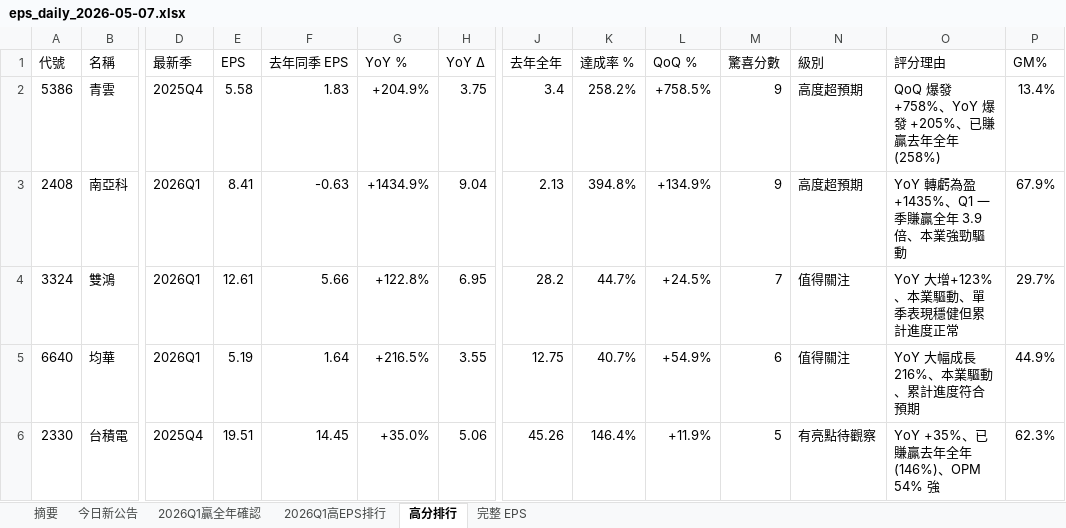
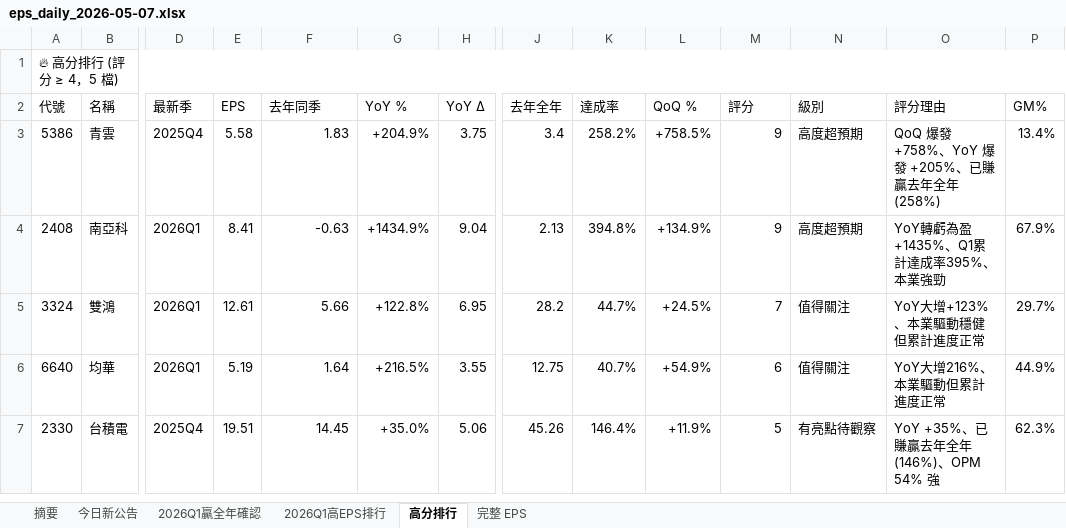
Before and after one commit to ianlife4/eps-cron, an Excel workbook: reports/eps_daily_2026-05-07.xlsx, sheet 高分排行, drawn as a sheet; only a part is shown, gaps mark what is left out; values as stored, in another font and other column widths than the file's, no cell formats; addresses are those after the commit; rows hold the shown columns only; the diff names each change by its address in the sheet, - before the commit and + after, or states it on an @@ line.

```diff
--- a/reports/eps_daily_2026-05-07.xlsx (sheet 高分排行)
+++ b/reports/eps_daily_2026-05-07.xlsx (sheet 高分排行)
+row 1: 🔥 高分排行 (評分 ≥ 4，5 檔)
-F2: 去年同季 EPS
+F2: 去年同季
-K2: 達成率 %
+K2: 達成率
-M2: 驚喜分數
+M2: 評分
-O4 (評分理由): YoY 轉虧為盈+1435%、Q1 一季賺贏全年 3.9 倍、本業強勁驅動
+O4 (評分理由): YoY轉虧為盈+1435%、Q1累計達成率395%、本業強勁
-O5 (評分理由): YoY 大增+123%、本業驅動、單季表現穩健但累計進度正常
+O5 (評分理由): YoY大增+123%、本業驅動穩健但累計進度正常
-O6 (評分理由): YoY 大幅成長 216%、本業驅動、累計進度符合預期
+O6 (評分理由): YoY大增216%、本業驅動但累計進度正常
```
Also changed, not shown: sheet 2026Q1高EPS排行, sheet 摘要, sheet 2026Q1贏全年確認, sheet 今日新公告, sheet 完整 EPS, cell formats, 1 other file.
